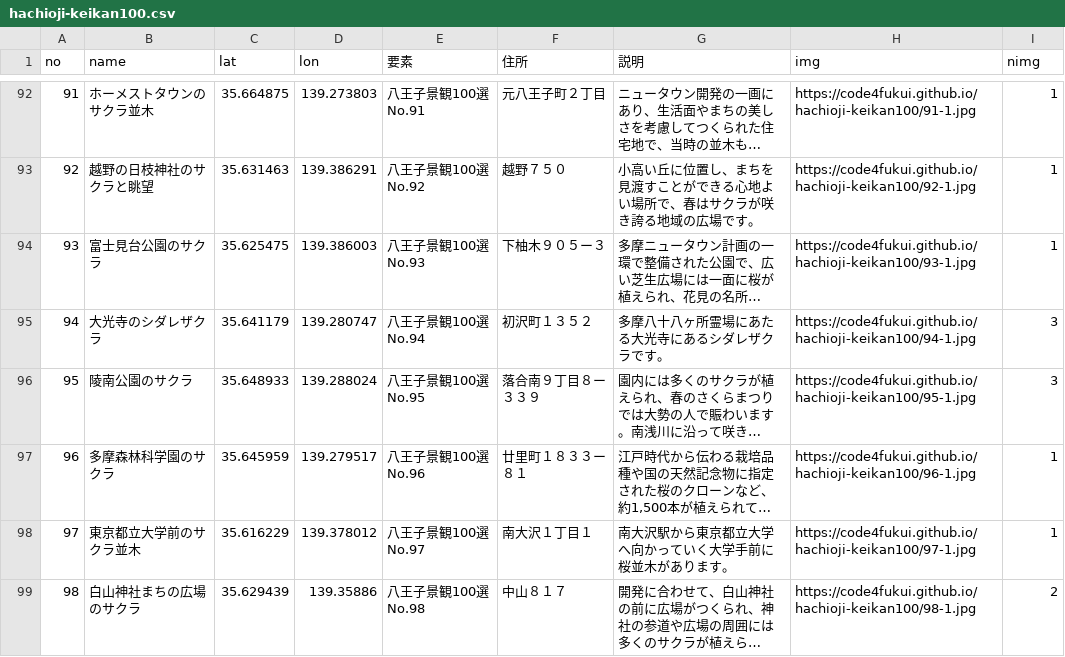
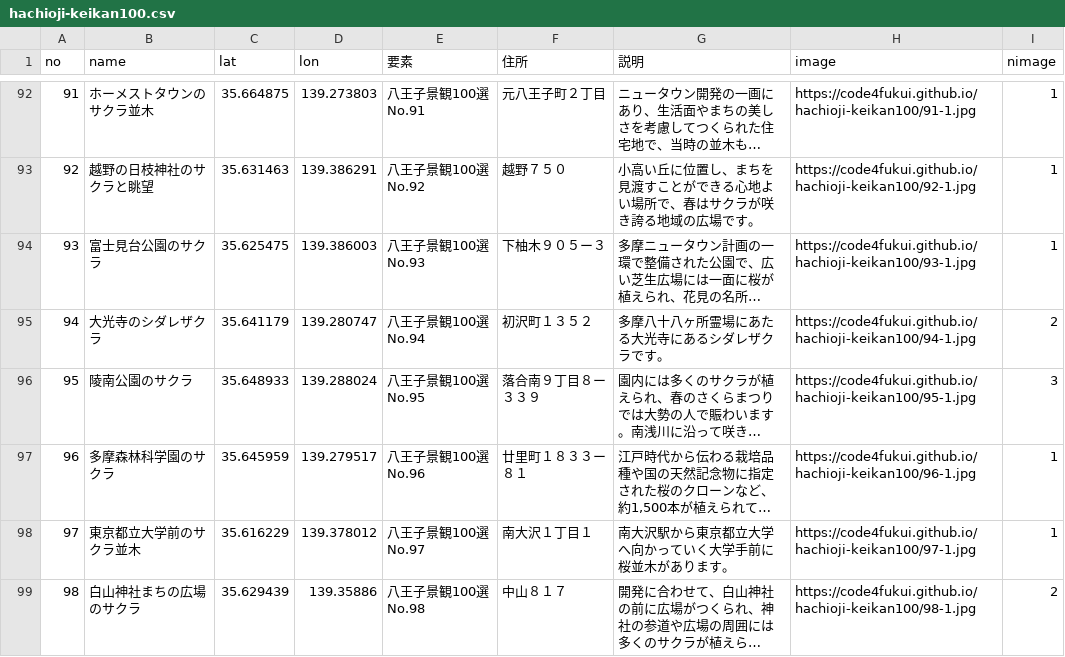
Before and after one commit to code4fukui/hachioji-keikan100, a CSV file: hachioji-keikan100.csv, drawn as a sheet; only a part is shown, gaps mark what is left out; long unchanged cells end in …; the diff covers the shown part only; the diff names each change by its address in the sheet, - before the commit and + after, or states it on an @@ line.

Commit message:
add keikan opendata & app

```diff
--- a/hachioji-keikan100.csv
+++ b/hachioji-keikan100.csv
-H1: img
+H1: image
-I1: nimg
+I1: nimage
-I95 (nimage): 3
+I95 (nimage): 2
```
Also changed, not shown: 5 edited cells elsewhere in this file, 3 other files.
